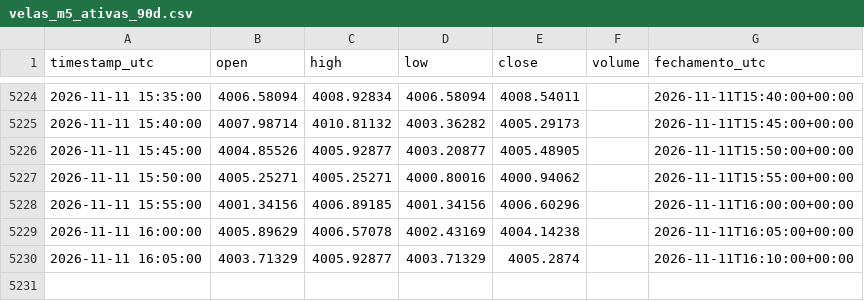
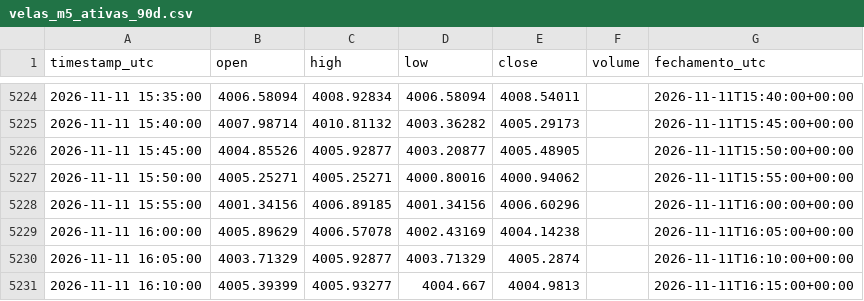
Before and after one commit to loucoparasempre00-ship-it/xauusd-bot-v2-, a CSV file: data/velas_m5_ativas_90d.csv, drawn as a sheet; only a part is shown, gaps mark what is left out; the diff names each change by its address in the sheet, - before the commit and + after, or states it on an @@ line.

```diff
--- a/data/velas_m5_ativas_90d.csv
+++ b/data/velas_m5_ativas_90d.csv
+row 5231: 2026-11-11 16:10:00 | 4005.39399 | 4005.93277 | 4004.667 | 4004.9813 |  | 2026-11-11T16:15:00+00:00
```
Also changed, not shown: 10 other files.
